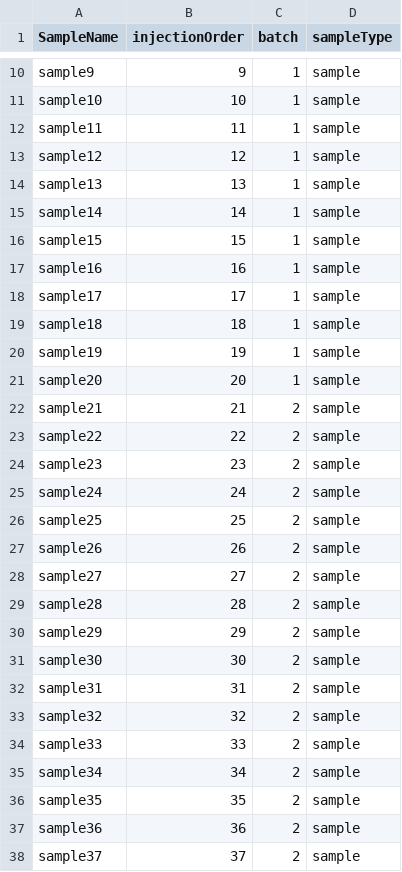
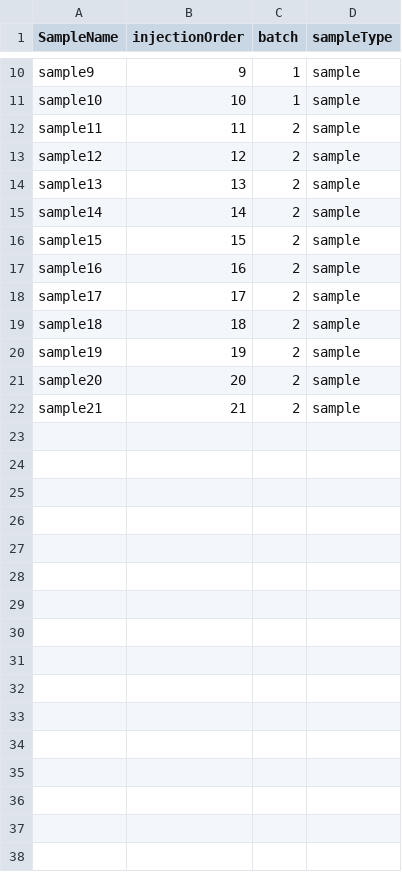
Before and after one commit to sonial/KniMet, a TSV file: testfiles/Test_Batch_samplemetadata.tsv, drawn as a sheet; only a part is shown, gaps mark what is left out; the diff covers the shown part only.

```diff
--- a/testfiles/Test_Batch_samplemetadata.tsv
+++ b/testfiles/Test_Batch_samplemetadata.tsv
@@ -11,28 +11,12 @@ sample9	9	1	sample
 sample10	10	1	sample
-sample11	11	1	sample
-sample12	12	1	sample
-sample13	13	1	sample
-sample14	14	1	sample
-sample15	15	1	sample
-sample16	16	1	sample
-sample17	17	1	sample
-sample18	18	1	sample
-sample19	19	1	sample
-sample20	20	1	sample
+sample11	11	2	sample
+sample12	12	2	sample
+sample13	13	2	sample
+sample14	14	2	sample
+sample15	15	2	sample
+sample16	16	2	sample
+sample17	17	2	sample
+sample18	18	2	sample
+sample19	19	2	sample
+sample20	20	2	sample
 sample21	21	2	sample
-sample22	22	2	sample
-sample23	23	2	sample
-sample24	24	2	sample
-sample25	25	2	sample
-sample26	26	2	sample
-sample27	27	2	sample
-sample28	28	2	sample
-sample29	29	2	sample
-sample30	30	2	sample
-sample31	31	2	sample
-sample32	32	2	sample
-sample33	33	2	sample
-sample34	34	2	sample
-sample35	35	2	sample
-sample36	36	2	sample
-sample37	37	2	sample
```
Also changed, not shown: 3 removed rows elsewhere in this file, 1 other file.
